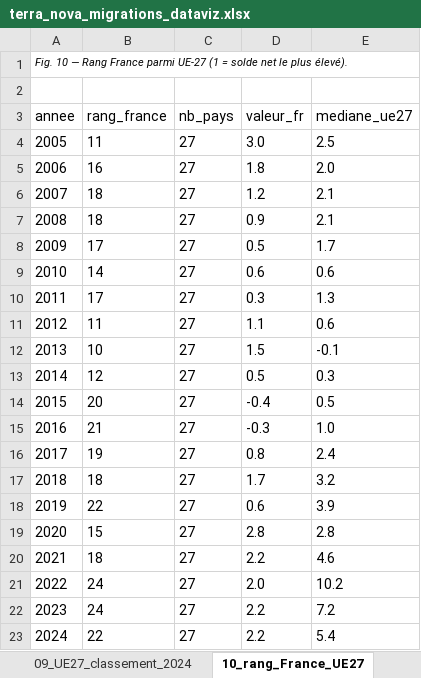
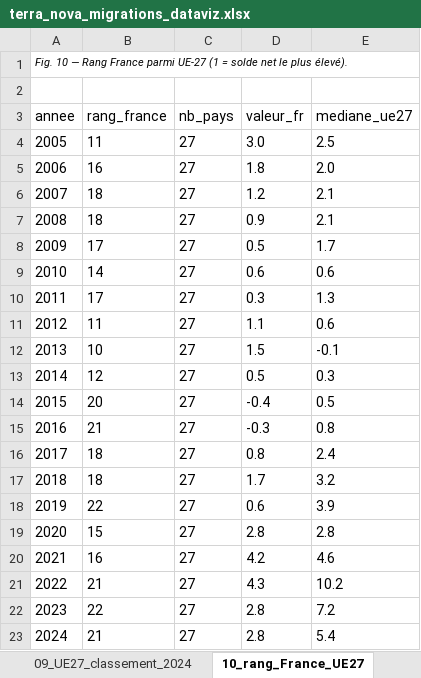
Before and after one commit to SamiNakibETU/Immigration_France_Analyse, an Excel workbook: charts/output/terra_nova_migrations_dataviz.xlsx, sheet 10_rang_France_UE27, drawn as a sheet; values as stored, in another font and other column widths than the file's, no borders; the diff names each change by its address in the sheet, - before the commit and + after, or states it on an @@ line.

```diff
--- a/charts/output/terra_nova_migrations_dataviz.xlsx (sheet 10_rang_France_UE27)
+++ b/charts/output/terra_nova_migrations_dataviz.xlsx (sheet 10_rang_France_UE27)
-E15 (mediane_ue27): 1.0
+E15 (mediane_ue27): 0.8
-B16 (rang_france): 19
+B16 (rang_france): 18
-B20 (rang_france): 18
+B20 (rang_france): 16
-D20 (valeur_fr): 2.2
+D20 (valeur_fr): 4.2
-B21 (rang_france): 24
+B21 (rang_france): 21
-D21 (valeur_fr): 2.0
+D21 (valeur_fr): 4.3
-B22 (rang_france): 24
+B22 (rang_france): 22
-D22:D23 (valeur_fr): 2.2
+D22:D23 (valeur_fr): 2.8
-B23 (rang_france): 22
+B23 (rang_france): 21
```
Also changed, not shown: sheet 11_ratio_asile_sur_solde_net, sheet 07_solde_net_vs_asile, sheet 04_FR_bleu_6pays_gris, sheet 09_UE27_classement_2024, sheet 12_quadri_FR_DE_IT_ES, sheet 02_FR_FX_IT_Italie, 3 more sheets, 24 other files.
